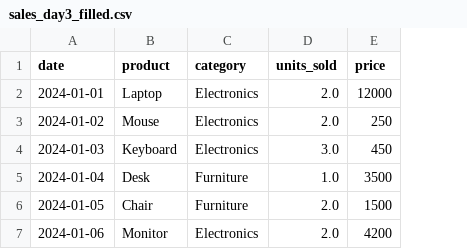
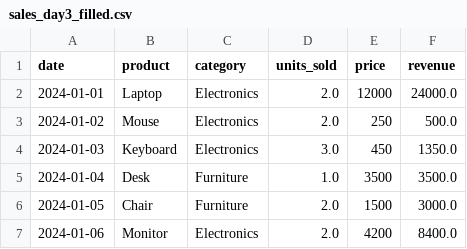
Before and after one commit to LETLHOGONOLO24/Back_to_Basics, a CSV file: Practice_/sales_day3_filled.csv, drawn as a sheet; the diff names each change by its address in the sheet, - before the commit and + after, or states it on an @@ line.

```diff
--- a/Practice_/sales_day3_filled.csv
+++ b/Practice_/sales_day3_filled.csv
+column F (revenue), rows 2-7: 24000.0 | 500.0 | 1350.0 | 3500.0 | 3000.0 | 8400.0
```
Also changed, not shown: 2 other files.
